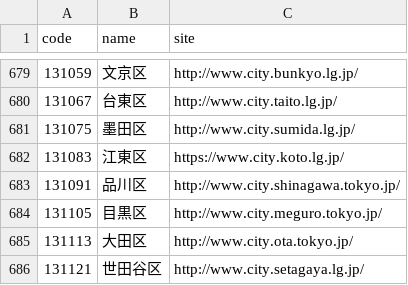
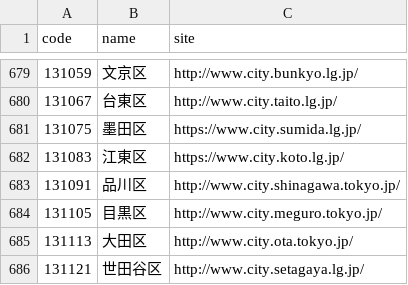
Before and after one commit to hkwi/lgjp_web, a CSV file: docs/wd.csv, drawn as a sheet; only a part is shown, gaps mark what is left out.

```diff
--- a/docs/wd.csv
+++ b/docs/wd.csv
@@ -680,3 +680,3 @@ code,name,site
 131067,台東区,http://www.city.taito.lg.jp/
-131075,墨田区,http://www.city.sumida.lg.jp/
+131075,墨田区,https://www.city.sumida.lg.jp/
 131083,江東区,https://www.city.koto.lg.jp/
```
Also changed, not shown: 2 other files.
